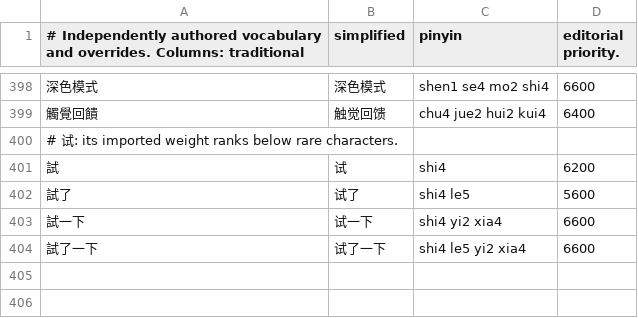
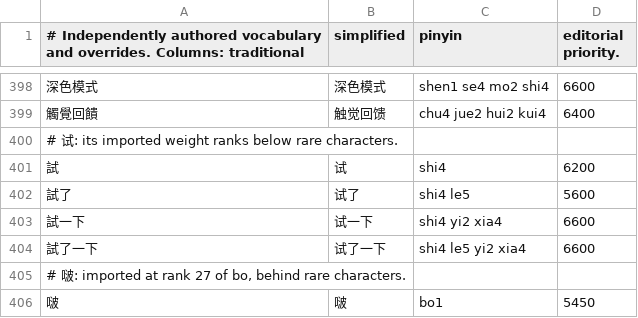
Before and after one commit to Oct1Nov0/shurufa, a TSV file: Resources/Lexicon/chinese.tsv, drawn as a sheet; only a part is shown, gaps mark what is left out; the diff names each change by its address in the sheet, - before the commit and + after, or states it on an @@ line.

```diff
--- a/Resources/Lexicon/chinese.tsv
+++ b/Resources/Lexicon/chinese.tsv
+row 405: # 啵: imported at rank 27 of bo, behind rare characters.
+row 406: 啵 | 啵 | bo1 | 5450
```
